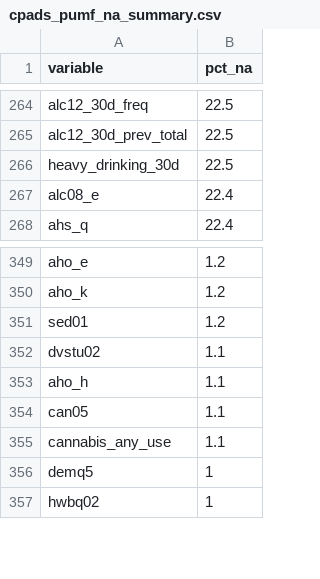
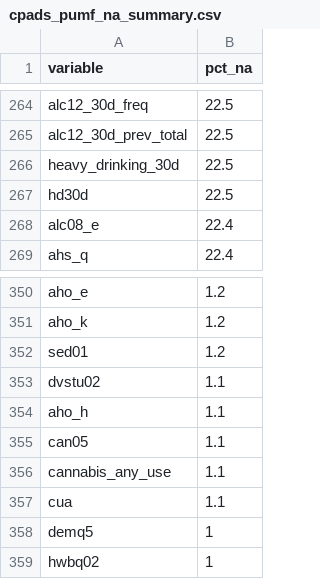
Before and after one commit to ruhelavansh-oss/epi-ML, a CSV file: data/public/outputs/cpads_pumf_na_summary.csv, drawn as a sheet; only a part is shown, gaps mark what is left out.

```diff
--- a/data/public/outputs/cpads_pumf_na_summary.csv
+++ b/data/public/outputs/cpads_pumf_na_summary.csv
@@ -266,2 +266,3 @@ alc12_30d_prev_total,22.5
 heavy_drinking_30d,22.5
+hd30d,22.5
 alc08_e,22.4
@@ -355,2 +356,3 @@ can05,1.1
 cannabis_any_use,1.1
+cua,1.1
 demq5,1
```
Also changed, not shown: data/public/outputs/cpads_pumf_wrangling_log.csv, data/public/outputs/official_doc_alignment_checklist.csv, 22 other files.
